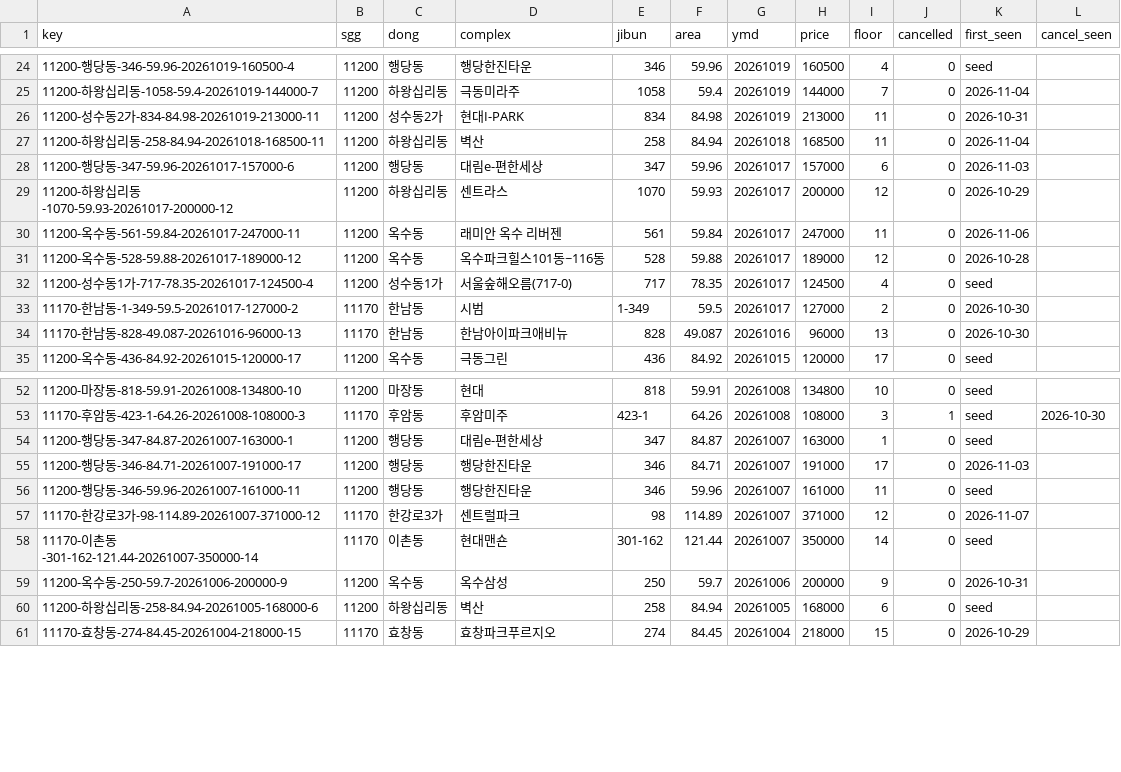
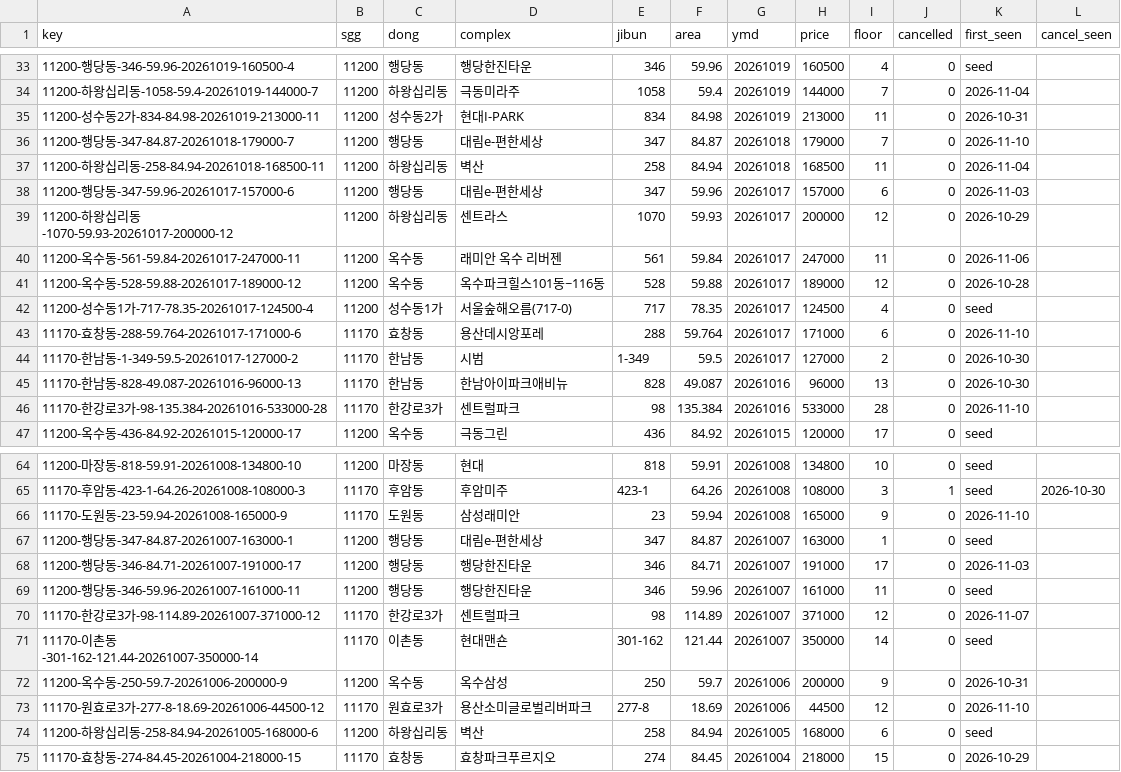
Before and after one commit to hannamhyundai/hannamhyundai.github.io, a CSV file: data/deals.csv, drawn as a sheet; only a part is shown, gaps mark what is left out; the diff covers the shown part only; the diff names each change by its address in the sheet, - before the commit and + after, or states it on an @@ line.

```diff
--- a/data/deals.csv
+++ b/data/deals.csv
+row 36: 11200-행당동-347-84.87-20261018-179000-7 | 11200 | 행당동 | 대림e-편한세상 | 347 | 84.87 | 20261018 | 179000 | 7 | 0 | 2026-11-10
+row 43: 11170-효창동-288-59.764-20261017-171000-6 | 11170 | 효창동 | 용산데시앙포레 | 288 | 59.764 | 20261017 | 171000 | 6 | 0 | 2026-11-10
+row 46: 11170-한강로3가-98-135.384-20261016-533000-28 | 11170 | 한강로3가 | 센트럴파크 | 98 | 135.384 | 20261016 | 533000 | 28 | 0 | 2026-11-10
+row 66: 11170-도원동-23-59.94-20261008-165000-9 | 11170 | 도원동 | 삼성래미안 | 23 | 59.94 | 20261008 | 165000 | 9 | 0 | 2026-11-10
+row 73: 11170-원효로3가-277-8-18.69-20261006-44500-12 | 11170 | 원효로3가 | 용산소미글로벌리버파크 | 277-8 | 18.69 | 20261006 | 44500 | 12 | 0 | 2026-11-10
```
Also changed, not shown: 9 added rows elsewhere in this file, 1 other file.
